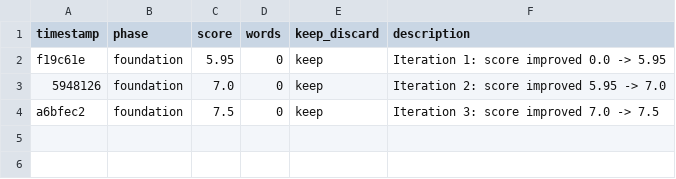
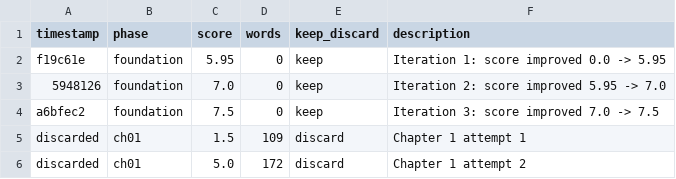
Before and after one commit to gitruili/autonovel, a TSV file: results.tsv, drawn as a sheet; the diff names each change by its address in the sheet, - before the commit and + after, or states it on an @@ line.

Commit message:
ch01: best-effort after 5 attempts

```diff
--- a/results.tsv
+++ b/results.tsv
+row 5: discarded | ch01 | 1.5 | 109 | discard | Chapter 1 attempt 1
+row 6: discarded | ch01 | 5.0 | 172 | discard | Chapter 1 attempt 2
```
Also changed, not shown: 1 other file.
